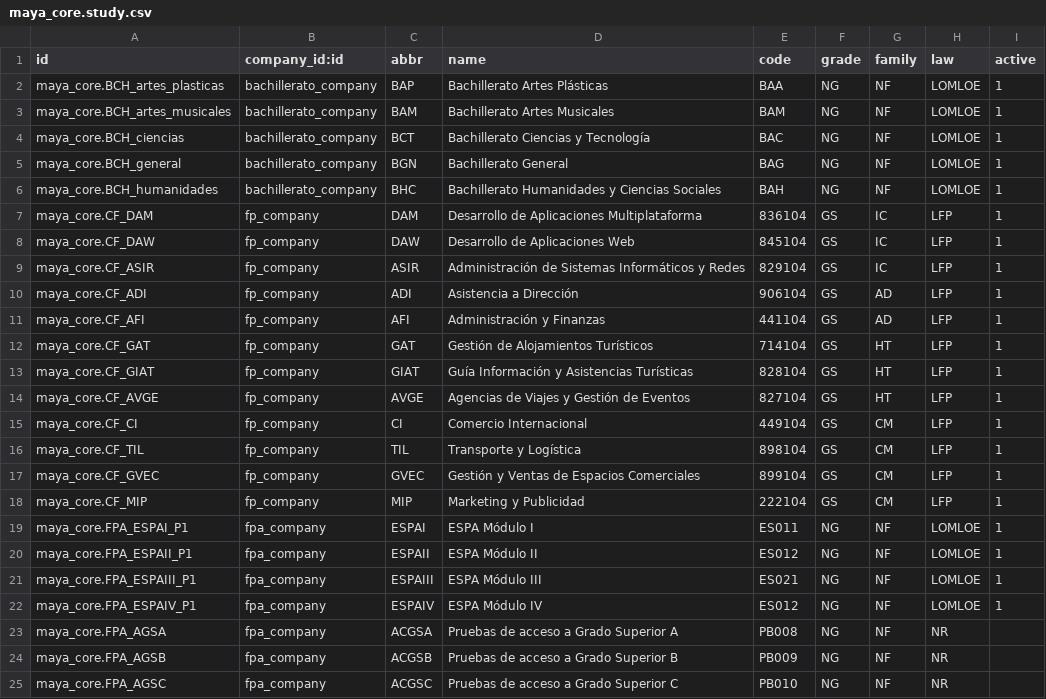
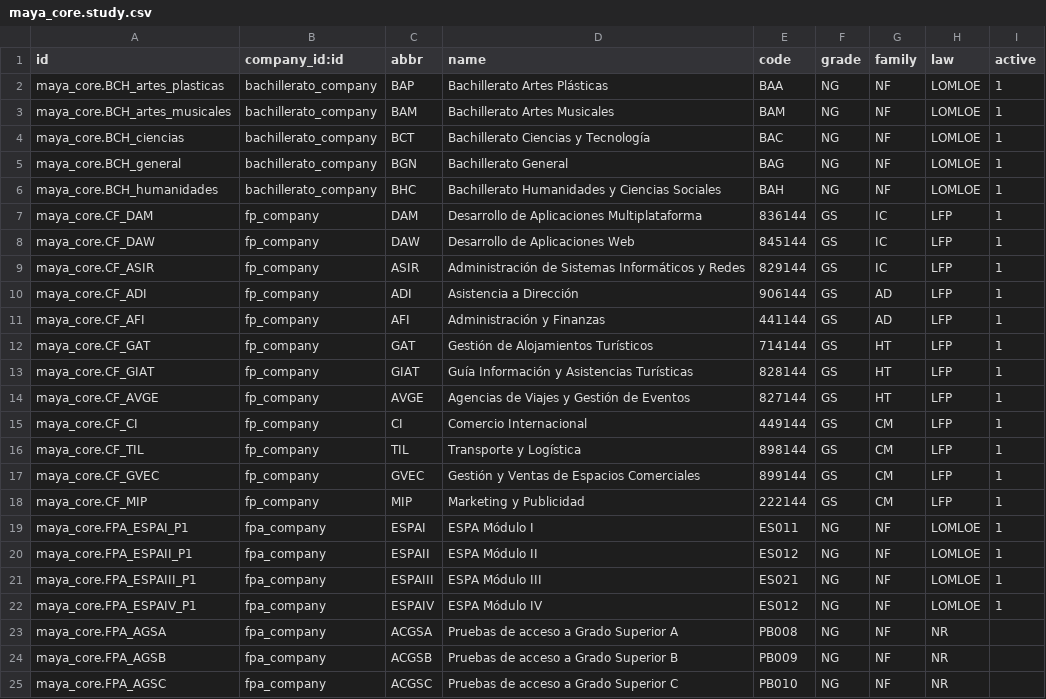
Before and after one commit to Maya-AQSS/maya_core, a CSV file: data/center/maya_core.study.csv, drawn as a sheet; only a part is shown.

```diff
--- a/data/center/maya_core.study.csv
+++ b/data/center/maya_core.study.csv
@@ -6,14 +6,14 @@ maya_core.BCH_general,bachillerato_company,BGN,Bachillerato General,BAG,NG,NF,LO
 maya_core.BCH_humanidades,bachillerato_company,BHC,Bachillerato Humanidades y Ciencias Sociales,BAH,NG,NF,LOMLOE,1
-maya_core.CF_DAM,fp_company,DAM,Desarrollo de Aplicaciones Multiplataforma,836104,GS,IC,LFP,1
-maya_core.CF_DAW,fp_company,DAW,Desarrollo de Aplicaciones Web,845104,GS,IC,LFP,1
-maya_core.CF_ASIR,fp_company,ASIR,Administración de Sistemas Informáticos y Redes,829104,GS,IC,LFP,1
-maya_core.CF_ADI,fp_company,ADI,Asistencia a Dirección,906104,GS,AD,LFP,1
-maya_core.CF_AFI,fp_company,AFI,Administración y Finanzas,441104,GS,AD,LFP,1
-maya_core.CF_GAT,fp_company,GAT,Gestión de Alojamientos Turísticos,714104,GS,HT,LFP,1
-maya_core.CF_GIAT,fp_company,GIAT,Guía Información y Asistencias Turísticas,828104,GS,HT,LFP,1
-maya_core.CF_AVGE,fp_company,AVGE,Agencias de Viajes y Gestión de Eventos,827104,GS,HT,LFP,1
-maya_core.CF_CI,fp_company,CI,Comercio Internacional,449104,GS,CM,LFP,1
-maya_core.CF_TIL,fp_company,TIL,Transporte y Logística,898104,GS,CM,LFP,1
-maya_core.CF_GVEC,fp_company,GVEC,Gestión y Ventas de Espacios Comerciales,899104,GS,CM,LFP,1
-maya_core.CF_MIP,fp_company,MIP,Marketing y Publicidad,222104,GS,CM,LFP,1
+maya_core.CF_DAM,fp_company,DAM,Desarrollo de Aplicaciones Multiplataforma,836144,GS,IC,LFP,1
+maya_core.CF_DAW,fp_company,DAW,Desarrollo de Aplicaciones Web,845144,GS,IC,LFP,1
+maya_core.CF_ASIR,fp_company,ASIR,Administración de Sistemas Informáticos y Redes,829144,GS,IC,LFP,1
+maya_core.CF_ADI,fp_company,ADI,Asistencia a Dirección,906144,GS,AD,LFP,1
+maya_core.CF_AFI,fp_company,AFI,Administración y Finanzas,441144,GS,AD,LFP,1
+maya_core.CF_GAT,fp_company,GAT,Gestión de Alojamientos Turísticos,714144,GS,HT,LFP,1
+maya_core.CF_GIAT,fp_company,GIAT,Guía Información y Asistencias Turísticas,828144,GS,HT,LFP,1
+maya_core.CF_AVGE,fp_company,AVGE,Agencias de Viajes y Gestión de Eventos,827144,GS,HT,LFP,1
+maya_core.CF_CI,fp_company,CI,Comercio Internacional,449144,GS,CM,LFP,1
+maya_core.CF_TIL,fp_company,TIL,Transporte y Logística,898144,GS,CM,LFP,1
+maya_core.CF_GVEC,fp_company,GVEC,Gestión y Ventas de Espacios Comerciales,899144,GS,CM,LFP,1
+maya_core.CF_MIP,fp_company,MIP,Marketing y Publicidad,222144,GS,CM,LFP,1
 maya_core.FPA_ESPAI_P1,fpa_company,ESPAI,ESPA Módulo I,ES011,NG,NF,LOMLOE,1
```
Also changed, not shown: 14 other files.
